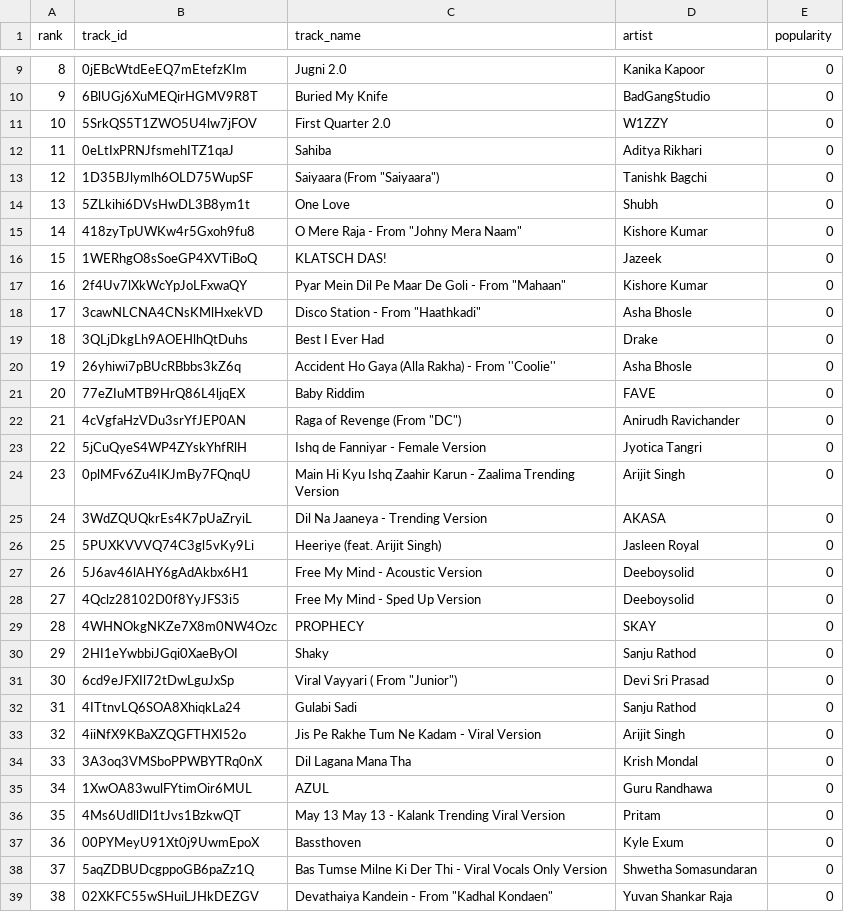
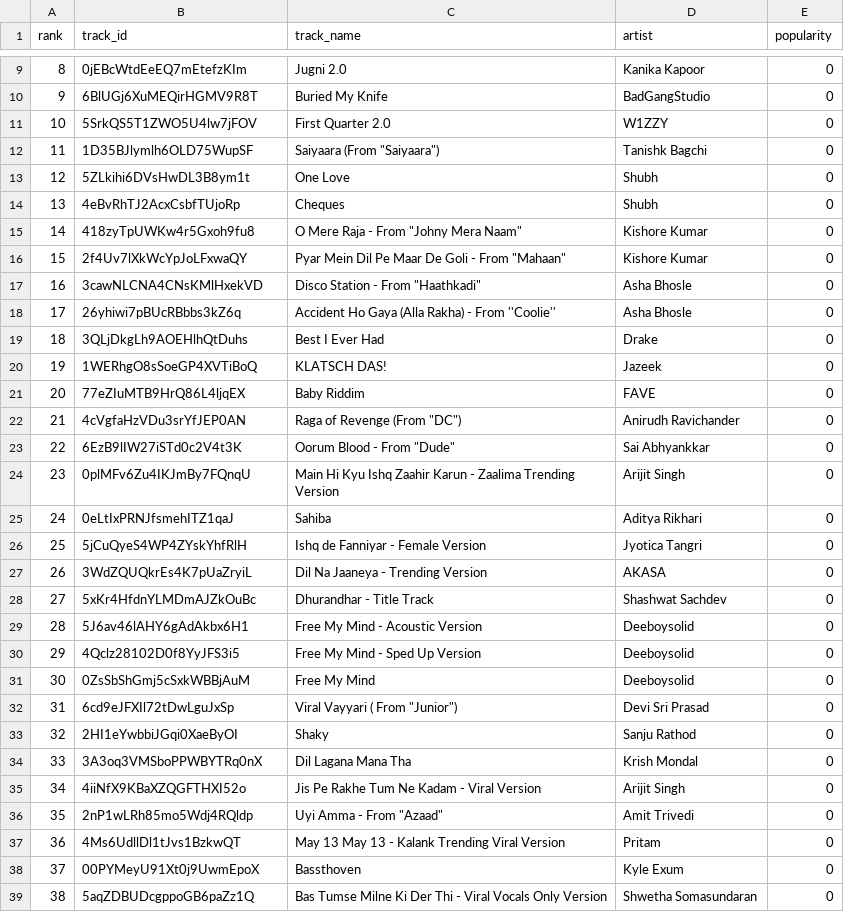
Before and after one commit to 5avis/playlist-a-live, a CSV file: trending_tracks.csv, drawn as a sheet; only a part is shown, gaps mark what is left out; the shorter side is filled out with more unchanged rows; removed rows and columns are numbered as before the commit, all else as after; the diff covers the shown part only; the diff names each change by its address in the sheet, - before the commit and + after, or states it on an @@ line.

```diff
--- a/trending_tracks.csv
+++ b/trending_tracks.csv
@@ column A (rank) renumbered between rows 4 and 51 @@
+row 14: 13 | 4eBvRhTJ2AcxCsbfTUjoRp | Cheques | Shubh | 0
@@ row 20 moved to row 18: 17 @@
@@ row 16 moved to row 20: 19 @@
+row 23: 22 | 6EzB9lIW27iSTd0c2V4t3K | Oorum Blood - From "Dude" | Sai Abhyankkar | 0
@@ row 12 moved to row 25: 24 @@
-row 26: 25 | 5PUXKVVVQ74C3gl5vKy9Li | Heeriye (feat. Arijit Singh) | Jasleen Royal | 0
+row 28: 27 | 5xKr4HfdnYLMDmAJZkOuBc | Dhurandhar - Title Track | Shashwat Sachdev | 0
-row 29: 28 | 4WHNOkgNKZe7X8m0NW4Ozc | PROPHECY | SKAY | 0
+row 31: 30 | 0ZsSbShGmj5cSxkWBBjAuM | Free My Mind | Deeboysolid | 0
@@ row 31 moved to row 32: 31 @@
-row 32: 31 | 4ITtnvLQ6SOA8XhiqkLa24 | Gulabi Sadi | Sanju Rathod | 0
-row 35: 34 | 1XwOA83wulFYtimOir6MUL | AZUL | Guru Randhawa | 0
+row 36: 35 | 2nP1wLRh85mo5Wdj4RQldp | Uyi Amma - From "Azaad" | Amit Trivedi | 0
```
Also changed, not shown: 5 added rows, 6 removed rows and 1 moved row elsewhere in this file, decisions.csv.
